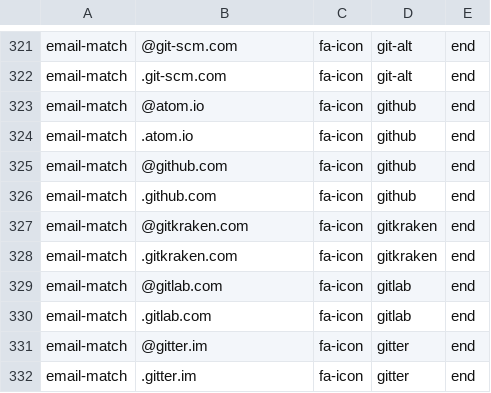
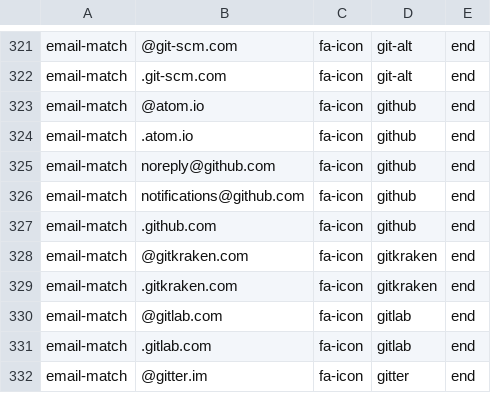
Before and after one commit to coliff/sender-brand-icon-avatars-for-email, a CSV file: font-awesome.csv, drawn as a sheet; only a part is shown, gaps mark what is left out; the shorter side is filled out with more unchanged rows.

Commit message:
Update font-awesome.csv

```diff
--- a/font-awesome.csv
+++ b/font-awesome.csv
@@ -324,3 +324,4 @@ email-match,@atom.io,fa-icon,github,end
 email-match,.atom.io,fa-icon,github,end
-email-match,@github.com,fa-icon,github,end
+email-match,noreply@github.com,fa-icon,github,end
+email-match,notifications@github.com,fa-icon,github,end
 email-match,.github.com,fa-icon,github,end
```
